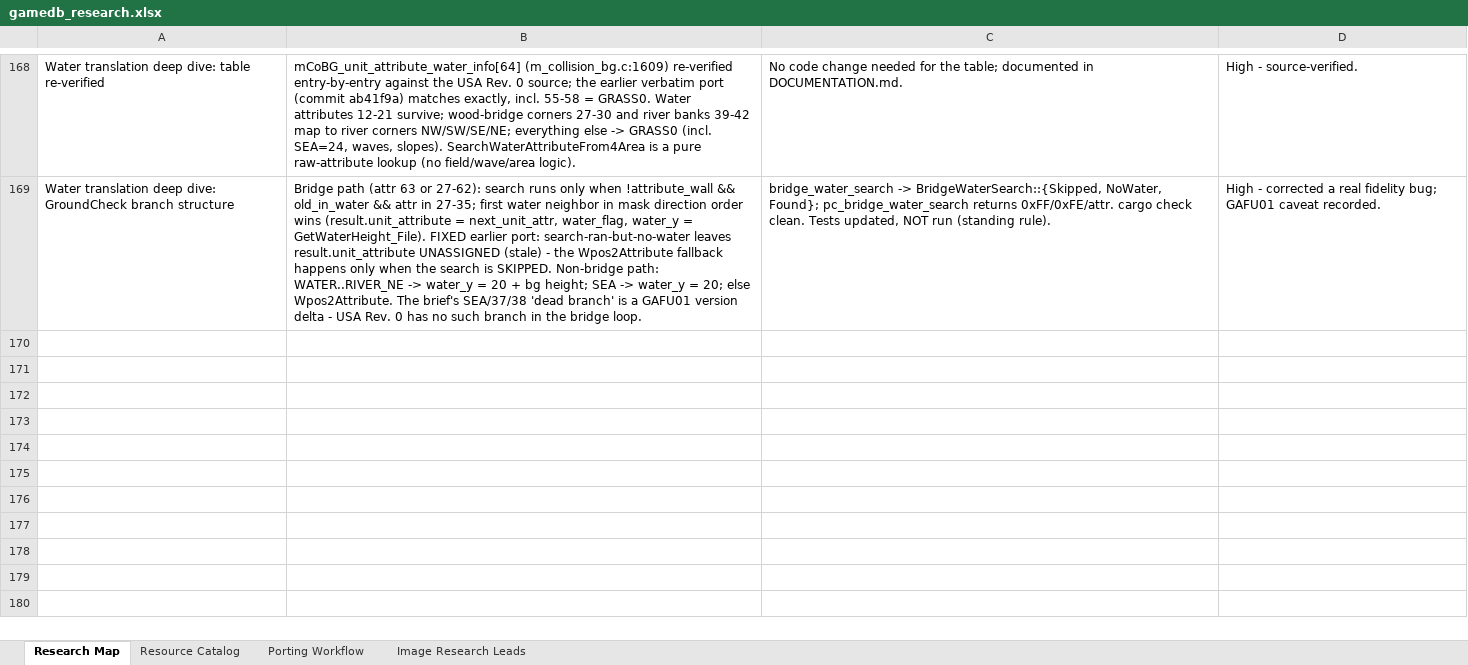
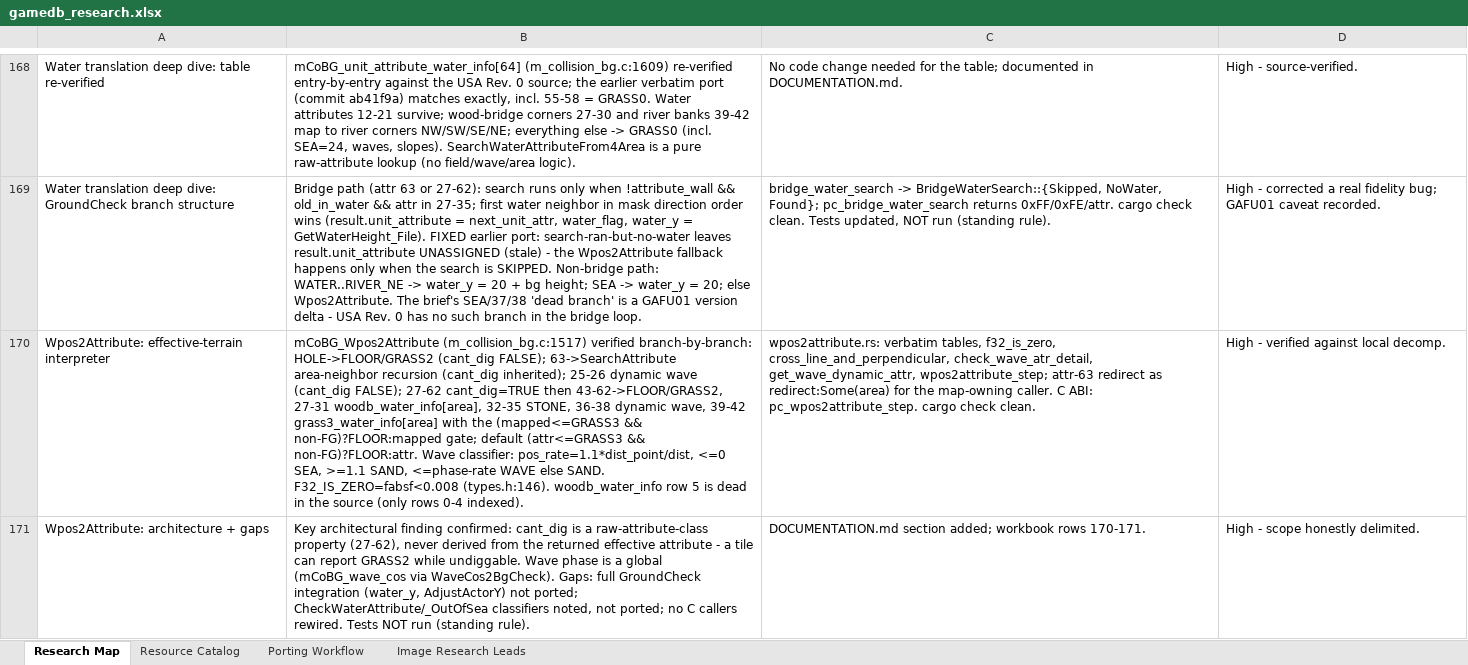
Before and after one commit to himan1372/rustimal-crossing, an Excel workbook: gamedb_research.xlsx, sheet Research Map, drawn as a sheet; only a part is shown, gaps mark what is left out; values as stored, in another font and other column widths than the file's, no borders; the diff names each change by its address in the sheet, - before the commit and + after, or states it on an @@ line.

Commit message:
Wpos2Attribute effective-terrain interpreter (wpos2attribute.rs)
- Verbatim branch order: hole, slope redirect, wave
  templates, the 27-62 cant_dig family, default field gate.
- Verbatim woodb_water_info / grass3_water_info tables
  (incl. the dead 6th woodb row).
- Verbatim wave classifier: projection, 1.1-scaled rate,
  SEA/WAVE/SAND gates, F32_IS_ZERO = fabsf < 0.008.
- cant_dig kept orthogonal to the returned attribute.
- Attr-63 redirect expressed for the map-owning caller.
- C ABI: pc_wpos2attribute_step.
- Docs: DOCUMENTATION.md section; workbook rows 170-171.
- cargo check --lib clean. Tests not run.

```diff
--- a/gamedb_research.xlsx (sheet Research Map)
+++ b/gamedb_research.xlsx (sheet Research Map)
+row 170: Wpos2Attribute: effective-terrain interpreter | mCoBG_Wpos2Attribute (m_collision_bg.c:1517) verified branch-by-branch: HOLE->FLOOR/GRASS2 (cant_dig FALSE); 63->SearchAttribute area-neighbor recursion (cant_dig inherited); 25-26 dynamic wave (cant_dig FALSE); 27-62 cant_dig=TRUE then 43-62->FLOOR/GRASS2, 27-31 woodb_water_info[area], 32-35 STONE, 36-38 dynamic wave, 39-42 grass3_water_info[area] with the (mapped<=GRASS3 && non-FG)?FLOOR:mapped gate; default (attr<=GRASS3 && non-FG)?FLOOR:attr. Wave classifier: pos_rate=1.1*dist_point/dist, <=0 SEA, >=1.1 SAND, <=phase-rate WAVE else SAND. F32_IS_ZERO=fabsf<0.008 (types.h:146). woodb_water_info row 5 is dead in the source (only rows 0-4 indexed). | wpos2attribute.rs: verbatim tables, f32_is_zero, cross_line_and_perpendicular, check_wave_atr_detail, get_wave_dynamic_attr, wpos2attribute_step; attr-63 redirect as redirect:Some(area) for the map-owning caller. C ABI: pc_wpos2attribute_step. cargo check clean. | High - verified against local decomp.
+row 171: Wpos2Attribute: architecture + gaps | Key architectural finding confirmed: cant_dig is a raw-attribute-class property (27-62), never derived from the returned effective attribute - a tile can report GRASS2 while undiggable. Wave phase is a global (mCoBG_wave_cos via WaveCos2BgCheck). Gaps: full GroundCheck integration (water_y, AdjustActorY) not ported; CheckWaterAttribute/_OutOfSea classifiers noted, not ported; no C callers rewired. Tests NOT run (standing rule). | DOCUMENTATION.md section added; workbook rows 170-171. | High - scope honestly delimited.
```
Also changed, not shown: 3 other files.
